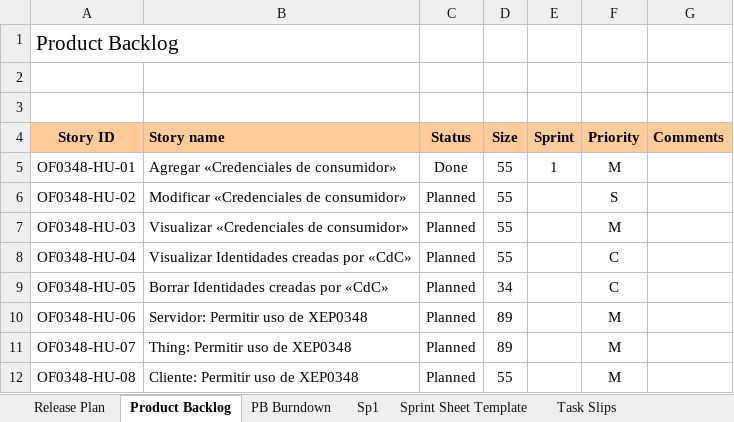
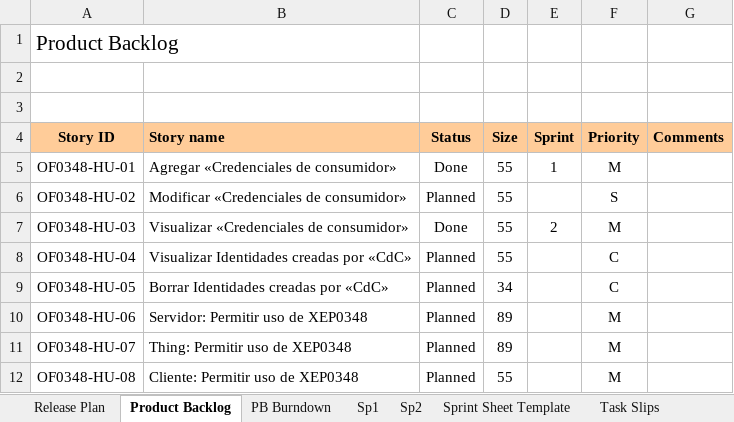
Before and after one commit to MarceloAros/OF0348-Docs, an Excel workbook: OF0348-Burndowns.xlsm, sheet Product Backlog, drawn as a sheet; values as stored, in another font and other column widths than the file's, no borders; charts and pictures and conditional formats not drawn; the diff names each change by its address in the sheet, - before the commit and + after, or states it on an @@ line.

```diff
--- a/OF0348-Burndowns.xlsm (sheet Product Backlog)
+++ b/OF0348-Burndowns.xlsm (sheet Product Backlog)
+sheet tab: Sp2
-C7 (Status): Planned
+C7 (Status): Done
-E7 (Sprint): (empty)
+E7 (Sprint): 2
```
Also changed, not shown: sheet Task Slips, sheet PB Burndown, sheet Release Plan, sheet Sp1, formulas that keep their value, hidden cells, charts or pictures, OF0348-RISKS.xlsx, 1 other file.
